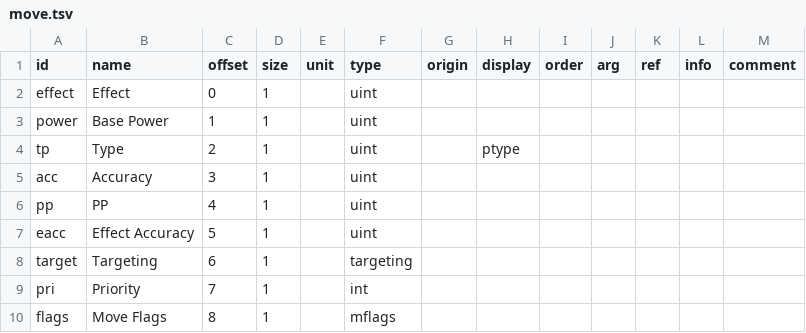
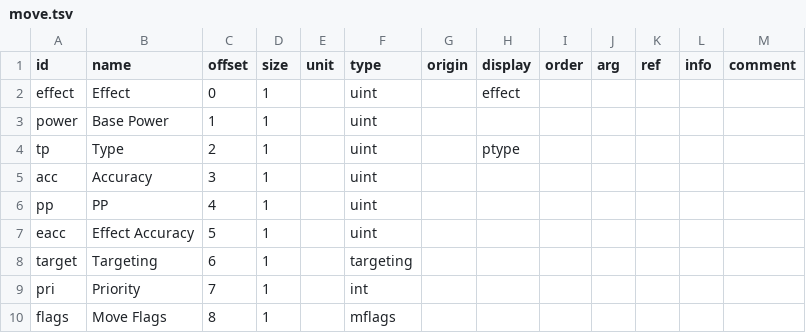
Before and after one commit to andrew-vant/romtool, a TSV file: src/romtool/maps/Pokemon Ruby (US)/structs/move.tsv, drawn as a sheet.

Commit message:
Add move effect enum

```diff
--- a/src/romtool/maps/Pokemon Ruby (US)/structs/move.tsv
+++ b/src/romtool/maps/Pokemon Ruby (US)/structs/move.tsv
@@ -1,3 +1,3 @@
 id	name	offset	size	unit	type	origin	display	order	arg	ref	info	comment
-effect	Effect	0	1		uint							
+effect	Effect	0	1		uint		effect					
 power	Base Power	1	1		uint							
```
Also changed, not shown: 1 other file.
